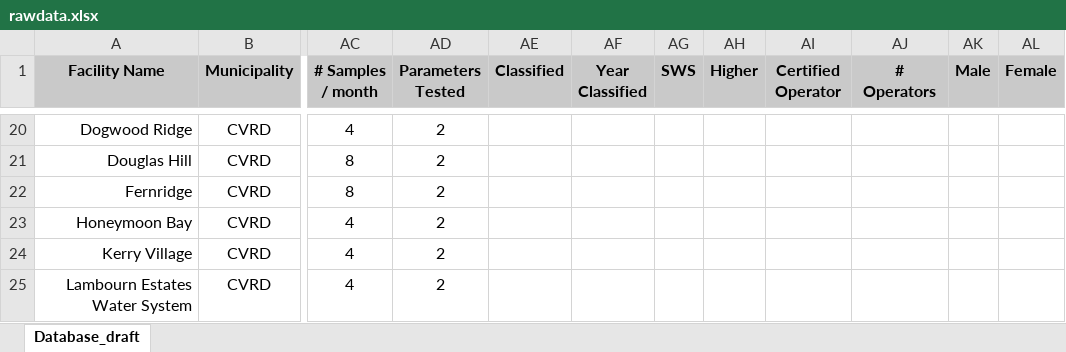
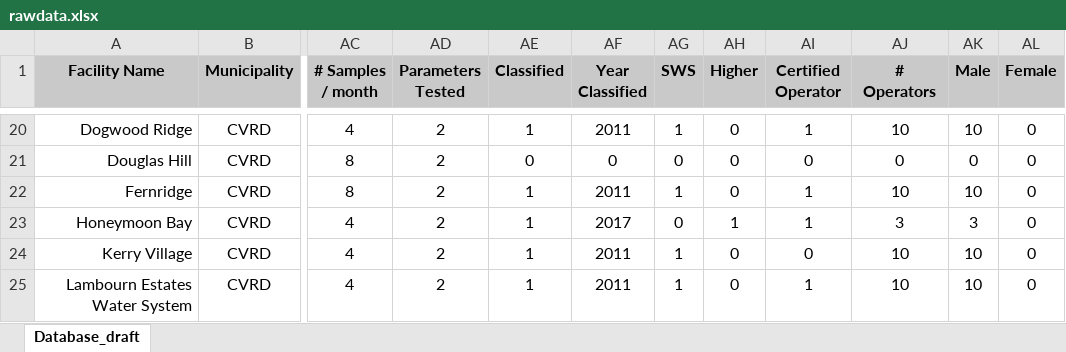
Before and after one commit to kelseyshaw/SWS_BWA_Correlation_Tool, an Excel workbook: rawdata.xlsx, sheet Database_draft, drawn as a sheet; only a part is shown, gaps mark what is left out; values as stored, in another font and other column widths than the file's, no borders; the diff covers the shown part only; the diff names each change by its address in the sheet, - before the commit and + after, or states it on an @@ line.

```diff
--- a/rawdata.xlsx (sheet Database_draft)
+++ b/rawdata.xlsx (sheet Database_draft)
-AE20 (Classified): (empty)
+AE20 (Classified): 1
-AF20 (Year Classified): (empty)
+AF20 (Year Classified): 2011
-AG20 (SWS): (empty)
+AG20 (SWS): 1
-AH20:AH22 (Higher): (empty)
+AH20:AH22 (Higher): 0
-AI20 (Certified Operator): (empty)
+AI20 (Certified Operator): 1
-AJ20 (# Operators): (empty)
+AJ20 (# Operators): 10
-AK20 (Male): (empty)
+AK20 (Male): 10
-AL20:AL25 (Female): (empty)
+AL20:AL25 (Female): 0
-AE21 (Classified): (empty)
+AE21 (Classified): 0
-AF21 (Year Classified): (empty)
+AF21 (Year Classified): 0
-AG21 (SWS): (empty)
+AG21 (SWS): 0
-AI21 (Certified Operator): (empty)
+AI21 (Certified Operator): 0
-AJ21 (# Operators): (empty)
+AJ21 (# Operators): 0
-AK21 (Male): (empty)
+AK21 (Male): 0
-AE22:AE25 (Classified): (empty)
+AE22:AE25 (Classified): 1
-AF22 (Year Classified): (empty)
+AF22 (Year Classified): 2011
-AG22 (SWS): (empty)
+AG22 (SWS): 1
-AI22:AI23 (Certified Operator): (empty)
+AI22:AI23 (Certified Operator): 1
-AJ22 (# Operators): (empty)
+AJ22 (# Operators): 10
-AK22 (Male): (empty)
+AK22 (Male): 10
-AF23 (Year Classified): (empty)
+AF23 (Year Classified): 2017
-AG23 (SWS): (empty)
+AG23 (SWS): 0
-AH23 (Higher): (empty)
+AH23 (Higher): 1
-AJ23 (# Operators): (empty)
+AJ23 (# Operators): 3
-AK23 (Male): (empty)
+AK23 (Male): 3
-AF24:AF25 (Year Classified): (empty)
+AF24:AF25 (Year Classified): 2011
-AG24:AG25 (SWS): (empty)
+AG24:AG25 (SWS): 1
-AH24:AH25 (Higher): (empty)
+AH24:AH25 (Higher): 0
-AI24 (Certified Operator): (empty)
+AI24 (Certified Operator): 0
-AJ24:AJ25 (# Operators): (empty)
+AJ24:AJ25 (# Operators): 10
-AK24:AK25 (Male): (empty)
+AK24:AK25 (Male): 10
-AI25 (Certified Operator): (empty)
+AI25 (Certified Operator): 1
```
Also changed, not shown: 112 edited cells elsewhere in this sheet, 3 other files.
